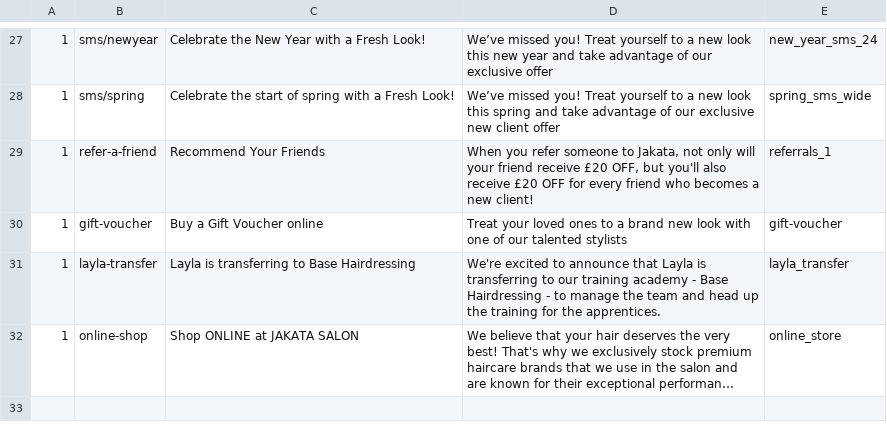
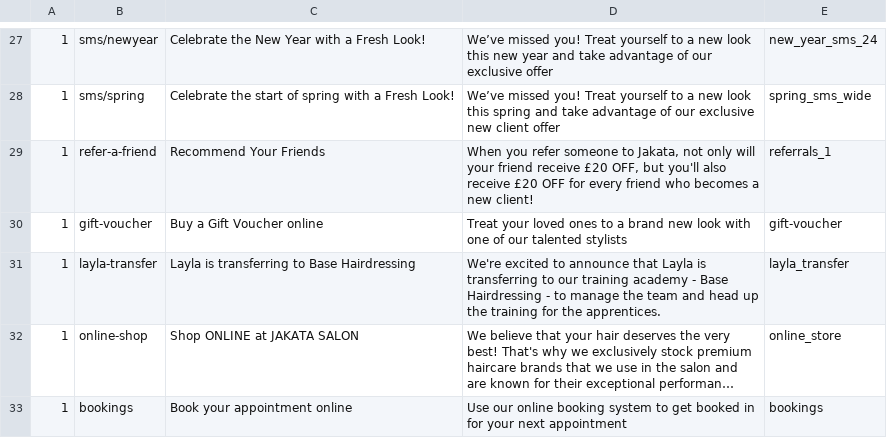
Before and after one commit to araquach/pk20, a CSV file: data/csv/meta_infos/Jakata-Jakata.csv, drawn as a sheet; only a part is shown, gaps mark what is left out; long unchanged cells end in …; the diff names each change by its address in the sheet, - before the commit and + after, or states it on an @@ line.

Commit message:
Added new Meta

```diff
--- a/data/csv/meta_infos/Jakata-Jakata.csv
+++ b/data/csv/meta_infos/Jakata-Jakata.csv
+row 33: 1 | bookings | Book your appointment online | Use our online booking system to get booked in for your next appointment | bookings
```
Also changed, not shown: data/csv/meta_infos/Base-Base.csv, data/csv/meta_infos/PK-PK.csv, 2 other files.
